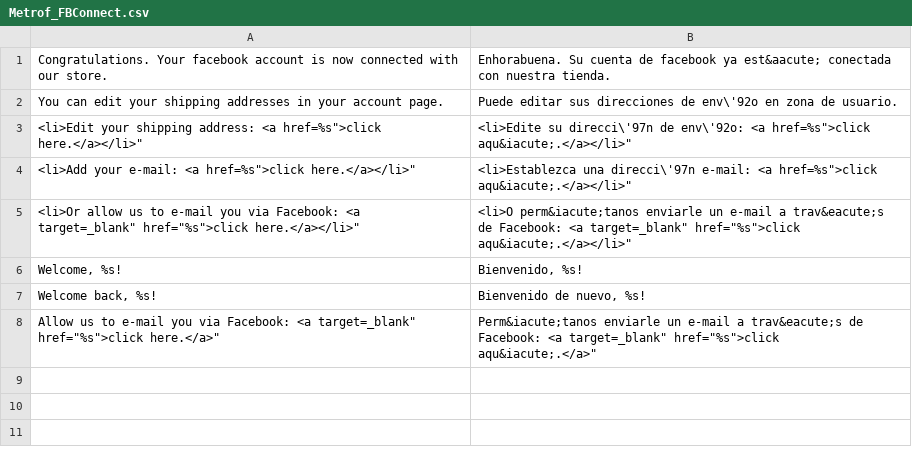
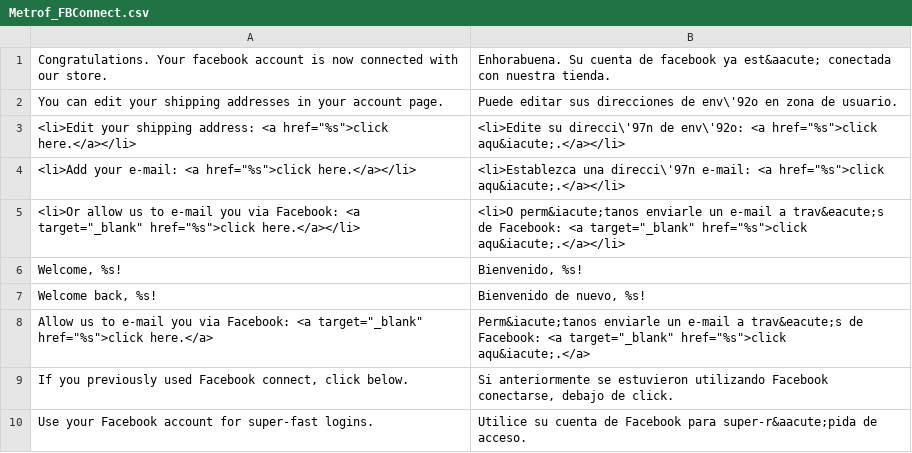
Before and after one commit to markkimsal/Metrof_FBConnect, a CSV file: locale/es_ES/Metrof_FBConnect.csv, drawn as a sheet.

Commit message:
Updated spanish translation

```diff
--- a/locale/es_ES/Metrof_FBConnect.csv
+++ b/locale/es_ES/Metrof_FBConnect.csv
@@ -2,7 +2,9 @@
 "You can edit your shipping addresses in your account page.","Puede editar sus direcciones de env\'92o en zona de usuario."
-"<li>Edit your shipping address: <a href="%s">click here.</a></li>","<li>Edite su direcci\'97n de env\'92o: <a href="%s">click aqu&iacute;.</a></li>"
-"<li>Add your e-mail: <a href="%s">click here.</a></li>","<li>Establezca una direcci\'97n e-mail: <a href="%s">click  aqu&iacute;.</a></li>"
-"<li>Or allow us to e-mail you via Facebook: <a target="_blank" href="%s">click here.</a></li>","<li>O perm&iacute;tanos enviarle un e-mail a trav&eacute;s de Facebook: <a target="_blank" href="%s">click aqu&iacute;.</a></li>"
+"<li>Edit your shipping address: <a href=""%s"">click here.</a></li>","<li>Edite su direcci\'97n de env\'92o: <a href=""%s"">click aqu&iacute;.</a></li>"
+"<li>Add your e-mail: <a href=""%s"">click here.</a></li>","<li>Establezca una direcci\'97n e-mail: <a href=""%s"">click  aqu&iacute;.</a></li>"
+"<li>Or allow us to e-mail you via Facebook: <a target=""_blank"" href=""%s"">click here.</a></li>","<li>O perm&iacute;tanos enviarle un e-mail a trav&eacute;s de Facebook: <a target=""_blank"" href=""%s"">click aqu&iacute;.</a></li>"
 "Welcome, %s!","Bienvenido, %s!"
 "Welcome back, %s!","Bienvenido de nuevo, %s!"
-"Allow us to e-mail you via Facebook: <a target="_blank" href="%s">click here.</a>","Perm&iacute;tanos enviarle un e-mail a trav&eacute;s de Facebook: <a target="_blank" href="%s">click aqu&iacute;.</a>"
+"Allow us to e-mail you via Facebook: <a target=""_blank"" href=""%s"">click here.</a>","Perm&iacute;tanos enviarle un e-mail a trav&eacute;s de Facebook: <a target=""_blank"" href=""%s"">click aqu&iacute;.</a>"
+"If you previously used Facebook connect, click below.","Si anteriormente se estuvieron utilizando Facebook conectarse, debajo de click."
+"Use your Facebook account for super-fast logins.","Utilice su cuenta de Facebook para super-r&aacute;pida de acceso."
```
Also changed, not shown: locale/en_US/Metrof_FBConnect.csv, 2 other files.
